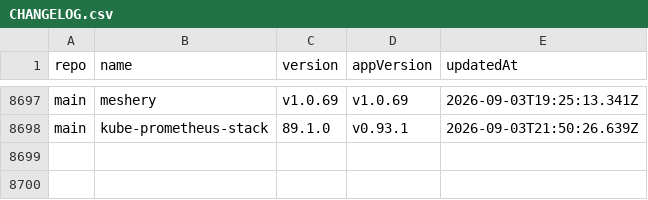
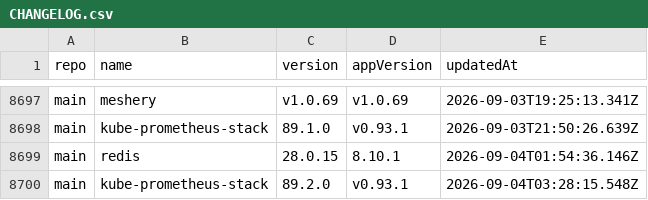
Before and after one commit to wenerme/charts, a CSV file: CHANGELOG.csv, drawn as a sheet; only a part is shown, gaps mark what is left out.

```diff
--- a/CHANGELOG.csv
+++ b/CHANGELOG.csv
@@ -8698 +8698,3 @@ main,meshery,v1.0.69,v1.0.69,2026-09-03T19:25:13.341Z
 main,kube-prometheus-stack,89.1.0,v0.93.1,2026-09-03T21:50:26.639Z
+main,redis,28.0.15,8.10.1,2026-09-04T01:54:36.146Z
+main,kube-prometheus-stack,89.2.0,v0.93.1,2026-09-04T03:28:15.548Z
```
Also changed, not shown: 2 other files.
